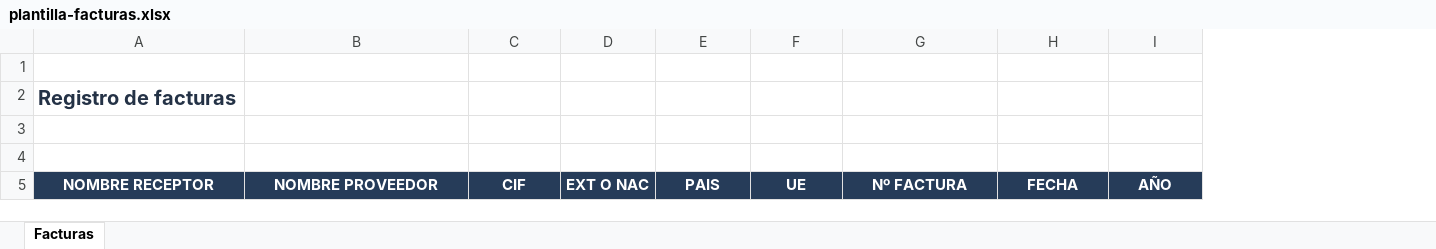
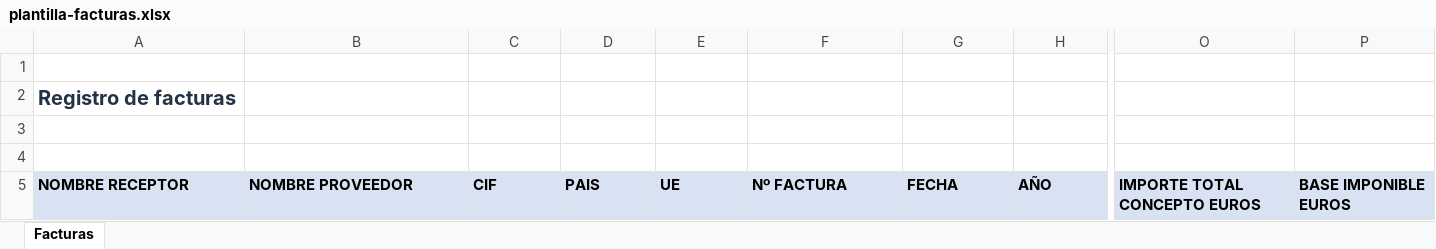
Before and after one commit to Julian-Aliot/procesador-facturas, an Excel workbook: NO TOCAR/skills/procesador-facturas/assets/plantilla-facturas.xlsx, sheet Facturas, drawn as a sheet; only a part is shown, gaps mark what is left out; values as stored, in another font and other column widths than the file's, no borders; table styles not drawn; removed rows and columns are numbered as before the commit, all else as after; the diff covers the shown part only; the diff names each change by its address in the sheet, - before the commit and + after, or states it on an @@ line.

Commit message:
v1.1.0 ZIP único, importes EUR con histórico BCE y formato compacto

```diff
--- a/NO TOCAR/skills/procesador-facturas/assets/plantilla-facturas.xlsx (sheet Facturas)
+++ b/NO TOCAR/skills/procesador-facturas/assets/plantilla-facturas.xlsx (sheet Facturas)
-column D, row 5: EXT O NAC
+column O, row 5: IMPORTE TOTAL CONCEPTO EUROS
+column P, row 5: BASE IMPONIBLE EUROS
@@ A5:C5 fill: #263C59 → #D9E2F3, text colour: #FFFFFF → black, alignment: center → left @@
@@ D5:H5 fill: #263C59 → #D9E2F3, text colour: #FFFFFF → black, alignment: center → left @@
```
Also changed, not shown: cell formats elsewhere in this sheet, 24 other files.
